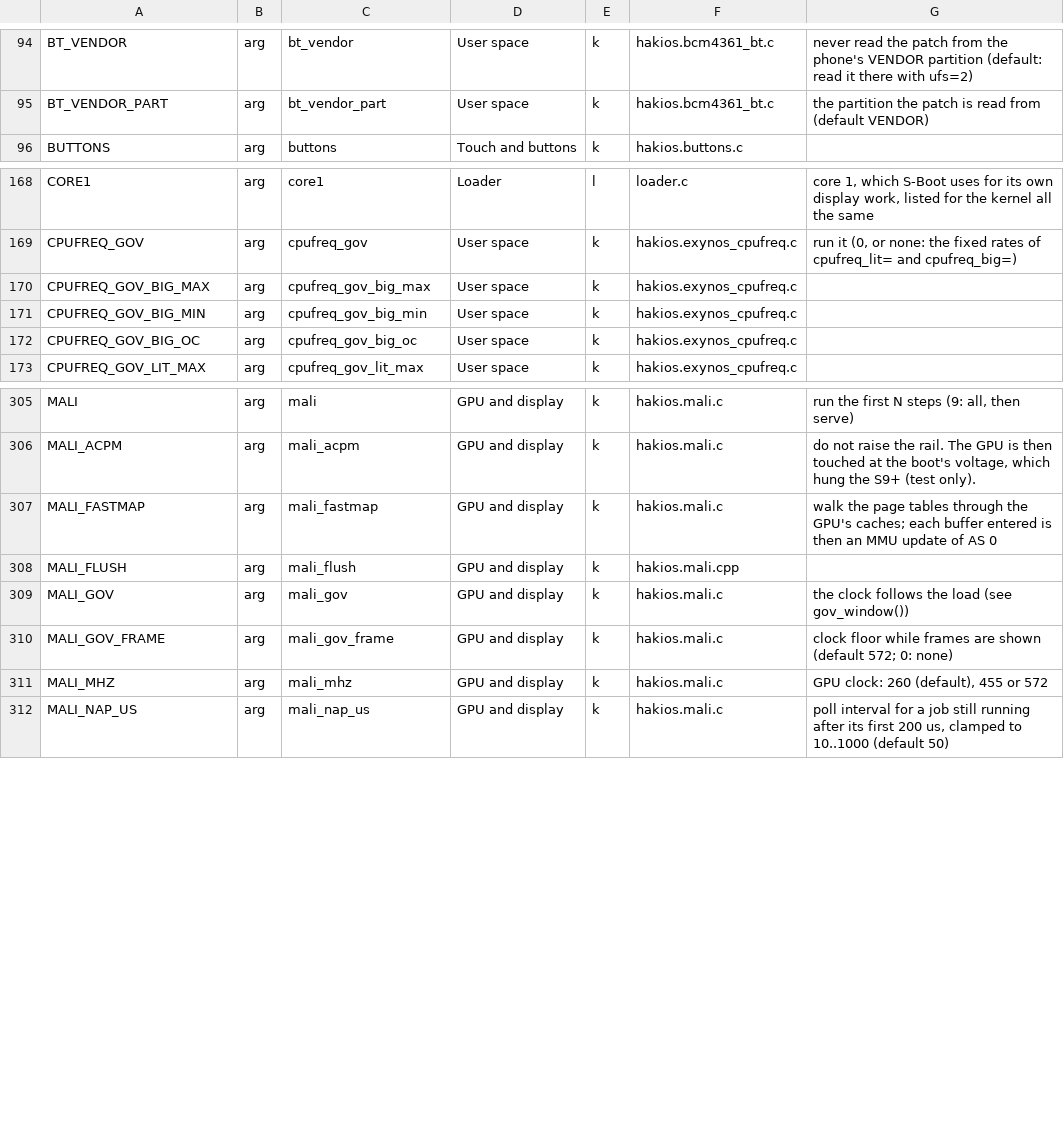
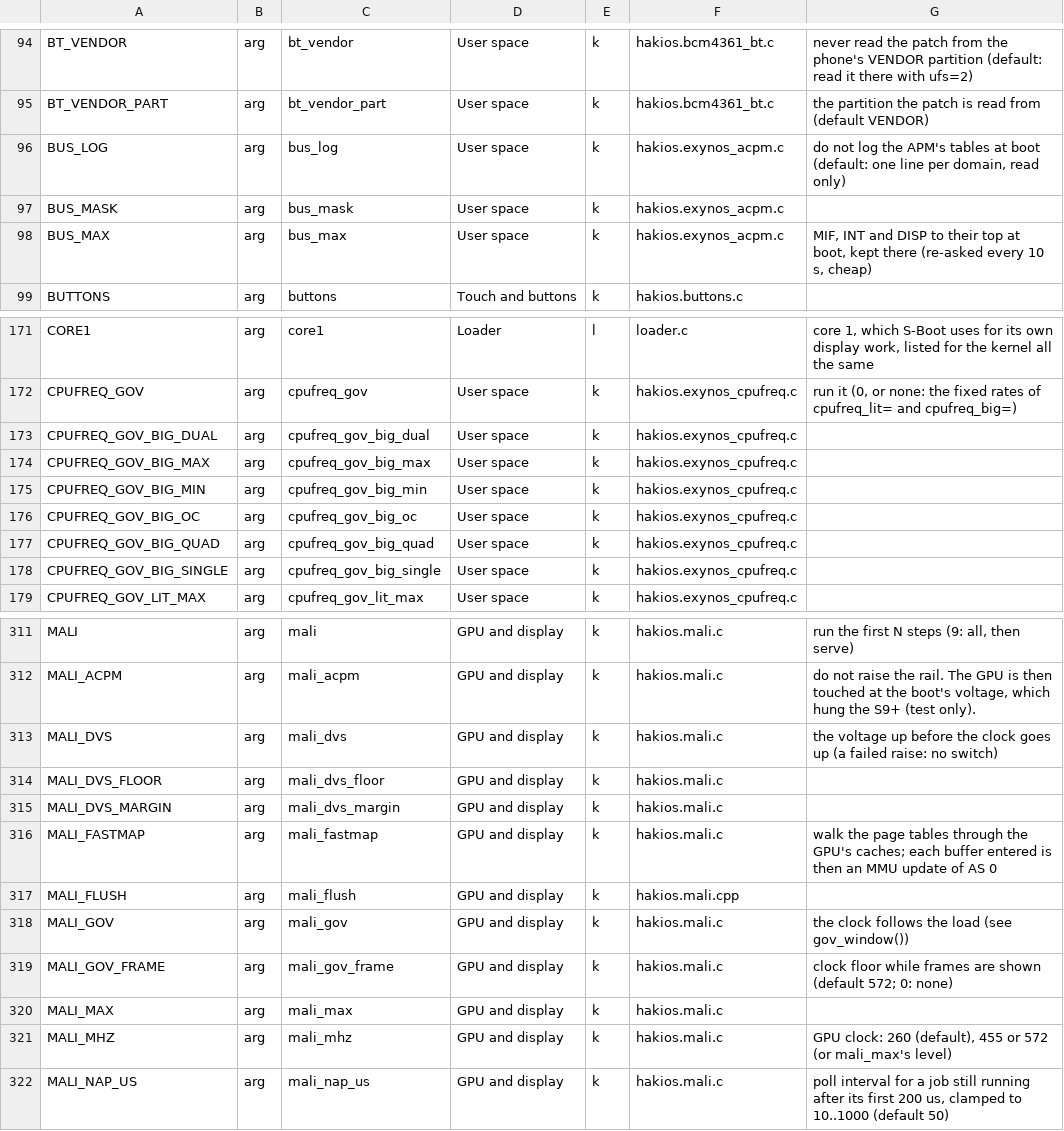
Before and after one commit to Scion-Project/scion-kernel, a TSV file: configs/symbols.tsv, drawn as a sheet; only a part is shown, gaps mark what is left out.

Commit message:
boot-args catalogue regenerated
(cherry picked from commit 246f6cab27b7d0e1f55c64199af4fb1231ae925b)

```diff
--- a/configs/symbols.tsv
+++ b/configs/symbols.tsv
@@ -95,2 +95,5 @@ BT_VENDOR	arg	bt_vendor	User space	k	hakios.bcm4361_bt.c	never read the patch fr
 BT_VENDOR_PART	arg	bt_vendor_part	User space	k	hakios.bcm4361_bt.c	the partition the patch is read from (default VENDOR)
+BUS_LOG	arg	bus_log	User space	k	hakios.exynos_acpm.c	do not log the APM's tables at boot (default: one line per domain, read only)
+BUS_MASK	arg	bus_mask	User space	k	hakios.exynos_acpm.c	
+BUS_MAX	arg	bus_max	User space	k	hakios.exynos_acpm.c	MIF, INT and DISP to their top at boot, kept there (re-asked every 10 s, cheap)
 BUTTONS	arg	buttons	Touch and buttons	k	hakios.buttons.c	
@@ -169,2 +172,3 @@ CORE1	arg	core1	Loader	l	loader.c	core 1, which S-Boot uses for its own display
 CPUFREQ_GOV	arg	cpufreq_gov	User space	k	hakios.exynos_cpufreq.c	run it (0, or none: the fixed rates of cpufreq_lit= and cpufreq_big=)
+CPUFREQ_GOV_BIG_DUAL	arg	cpufreq_gov_big_dual	User space	k	hakios.exynos_cpufreq.c	
 CPUFREQ_GOV_BIG_MAX	arg	cpufreq_gov_big_max	User space	k	hakios.exynos_cpufreq.c	
@@ -172,2 +176,4 @@ CPUFREQ_GOV_BIG_MIN	arg	cpufreq_gov_big_min	User space	k	hakios.exynos_cpufreq.c
 CPUFREQ_GOV_BIG_OC	arg	cpufreq_gov_big_oc	User space	k	hakios.exynos_cpufreq.c	
+CPUFREQ_GOV_BIG_QUAD	arg	cpufreq_gov_big_quad	User space	k	hakios.exynos_cpufreq.c	
+CPUFREQ_GOV_BIG_SINGLE	arg	cpufreq_gov_big_single	User space	k	hakios.exynos_cpufreq.c	
 CPUFREQ_GOV_LIT_MAX	arg	cpufreq_gov_lit_max	User space	k	hakios.exynos_cpufreq.c	
@@ -306,2 +312,5 @@ MALI	arg	mali	GPU and display	k	hakios.mali.c	run the first N steps (9: all, the
 MALI_ACPM	arg	mali_acpm	GPU and display	k	hakios.mali.c	do not raise the rail. The GPU is then touched at the boot's voltage, which hung the S9+ (test only).
+MALI_DVS	arg	mali_dvs	GPU and display	k	hakios.mali.c	the voltage up before the clock goes up (a failed raise: no switch)
+MALI_DVS_FLOOR	arg	mali_dvs_floor	GPU and display	k	hakios.mali.c	
+MALI_DVS_MARGIN	arg	mali_dvs_margin	GPU and display	k	hakios.mali.c	
 MALI_FASTMAP	arg	mali_fastmap	GPU and display	k	hakios.mali.c	walk the page tables through the GPU's caches; each buffer entered is then an MMU update of AS 0
@@ -310,3 +319,4 @@ MALI_GOV	arg	mali_gov	GPU and display	k	hakios.mali.c	the clock follows the load
 MALI_GOV_FRAME	arg	mali_gov_frame	GPU and display	k	hakios.mali.c	clock floor while frames are shown (default 572; 0: none)
-MALI_MHZ	arg	mali_mhz	GPU and display	k	hakios.mali.c	GPU clock: 260 (default), 455 or 572
+MALI_MAX	arg	mali_max	GPU and display	k	hakios.mali.c	
+MALI_MHZ	arg	mali_mhz	GPU and display	k	hakios.mali.c	GPU clock: 260 (default), 455 or 572 (or mali_max's level)
 MALI_NAP_US	arg	mali_nap_us	GPU and display	k	hakios.mali.c	poll interval for a job still running after its first 200 us, clamped to 10..1000 (default 50)
```
Also changed, not shown: 1 other file.
